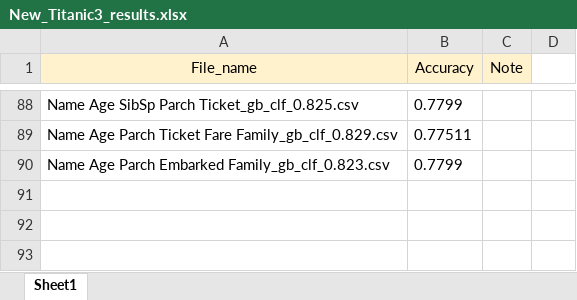
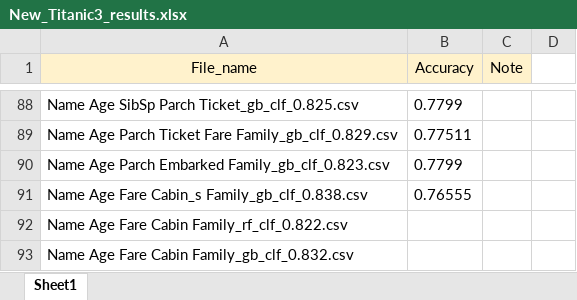
Before and after one commit to Abdumaleek/Kaggle-Titanic, an Excel workbook: New_Titanic3_results.xlsx, sheet Sheet1, drawn as a sheet; only a part is shown, gaps mark what is left out; values as stored, in another font and other column widths than the file's, no borders; the diff names each change by its address in the sheet, - before the commit and + after, or states it on an @@ line.

Commit message:
add some results

```diff
--- a/New_Titanic3_results.xlsx (sheet Sheet1)
+++ b/New_Titanic3_results.xlsx (sheet Sheet1)
+row 91: Name Age Fare Cabin_s Family_gb_clf_0.838.csv | 0.76555
+row 92: Name Age Fare Cabin Family_rf_clf_0.822.csv
+row 93: Name Age Fare Cabin Family_gb_clf_0.832.csv
```
Also changed, not shown: 1 other file.
